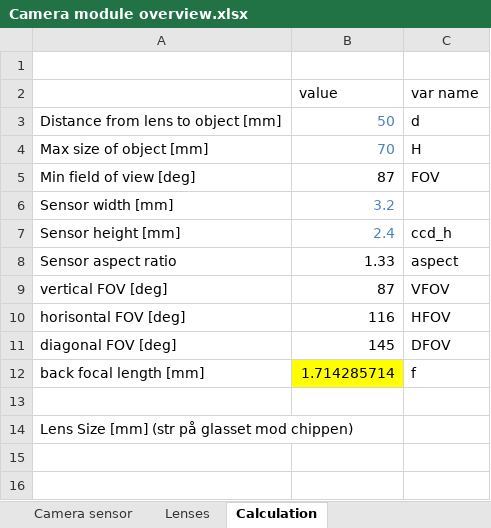
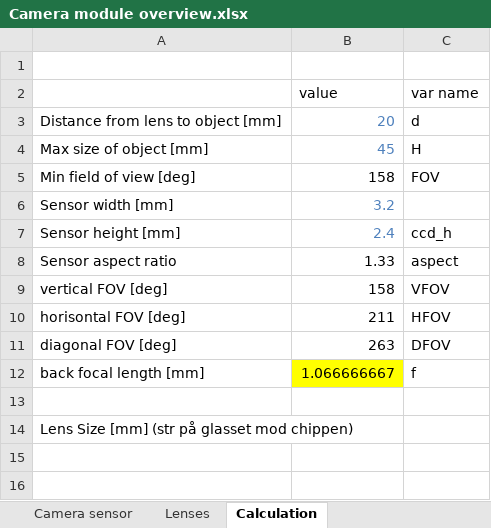
Before and after one commit to ratnick/BarcodeSolution, an Excel workbook: Docs/Camera module overview.xlsx, sheet Calculation, drawn as a sheet; only a part is shown; values as stored, in another font and other column widths than the file's, no borders; charts and pictures not drawn; the diff names each change by its address in the sheet, - before the commit and + after, or states it on an @@ line.

```diff
--- a/Docs/Camera module overview.xlsx (sheet Calculation)
+++ b/Docs/Camera module overview.xlsx (sheet Calculation)
-B3 (value): 50
+B3 (value): 20
-B4 (value): 70
+B4 (value): 45
-B5 (value): 87
+B5 (value): 158
-B9 (value): 87
+B9 (value): 158
-B10 (value): 116
+B10 (value): 211
-B11 (value): 145
+B11 (value): 263
-B12 (value): 1.714285714
+B12 (value): 1.066666667
```
Also changed, not shown: sheet Lenses, 9 other files.
